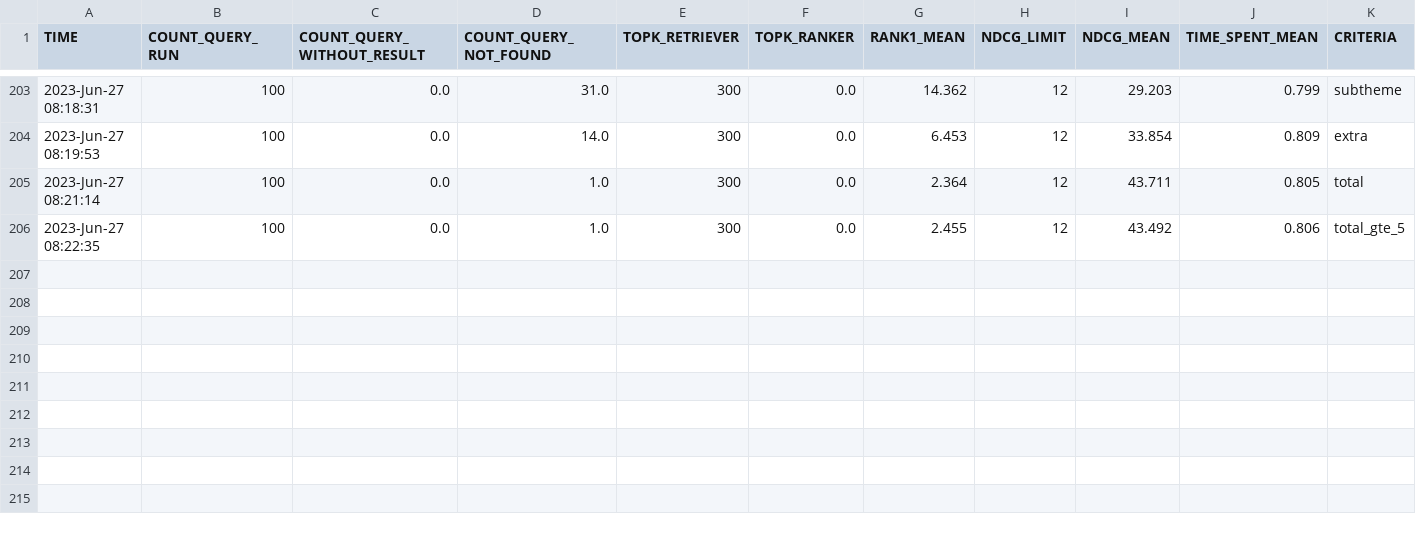
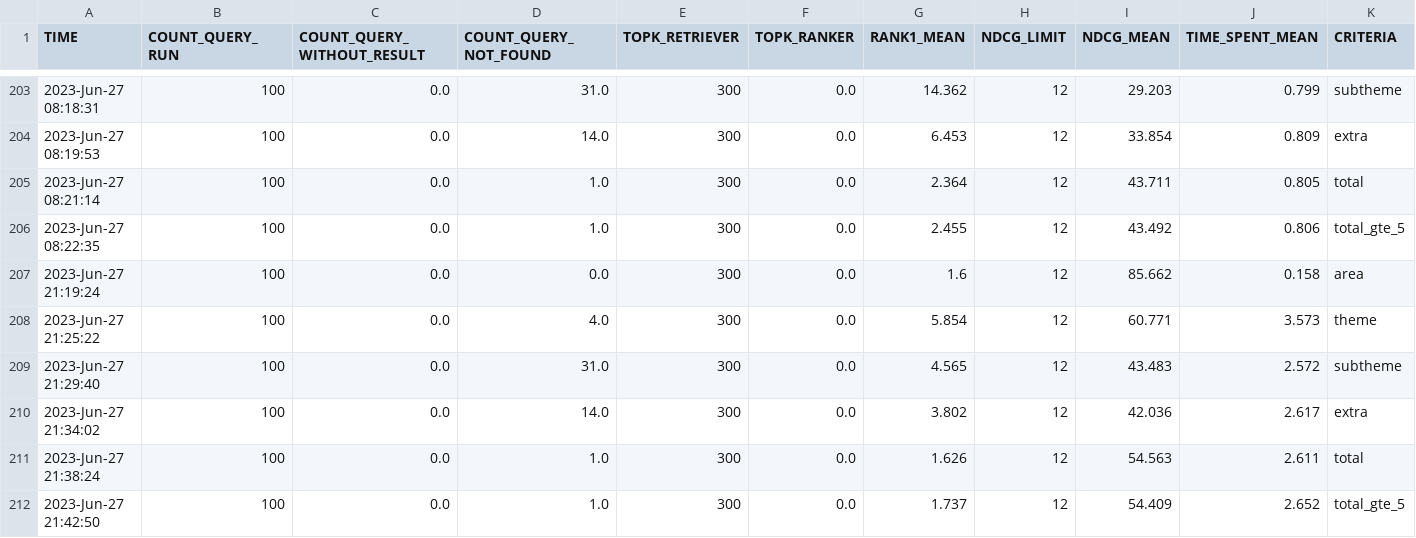
Before and after one commit to marcusborela/ind-ir, a CSV file: data/search/juris_tcu_index/search_experiment_juris_tcu_index.csv, drawn as a sheet; only a part is shown, gaps mark what is left out; rows hold the shown columns only; the diff names each change by its address in the sheet, - before the commit and + after, or states it on an @@ line.

Commit message:
search with ptt5 and expanded queries

```diff
--- a/data/search/juris_tcu_index/search_experiment_juris_tcu_index.csv
+++ b/data/search/juris_tcu_index/search_experiment_juris_tcu_index.csv
+row 207: 2023-Jun-27 21:19:24 | 100 | 0.0 | 0.0 | 300 | 0.0 | 1.6 | 12 | 85.662 | 0.158 | area
+row 208: 2023-Jun-27 21:25:22 | 100 | 0.0 | 4.0 | 300 | 0.0 | 5.854 | 12 | 60.771 | 3.573 | theme
+row 209: 2023-Jun-27 21:29:40 | 100 | 0.0 | 31.0 | 300 | 0.0 | 4.565 | 12 | 43.483 | 2.572 | subtheme
+row 210: 2023-Jun-27 21:34:02 | 100 | 0.0 | 14.0 | 300 | 0.0 | 3.802 | 12 | 42.036 | 2.617 | extra
+row 211: 2023-Jun-27 21:38:24 | 100 | 0.0 | 1.0 | 300 | 0.0 | 1.626 | 12 | 54.563 | 2.611 | total
+row 212: 2023-Jun-27 21:42:50 | 100 | 0.0 | 1.0 | 300 | 0.0 | 1.737 | 12 | 54.409 | 2.652 | total_gte_5
```
Also changed, not shown: 7 other files.
